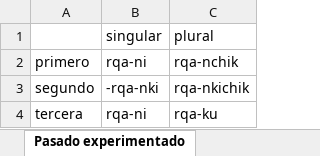
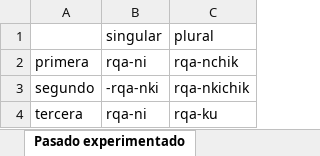
Before and after one commit to shellwithluv/Conjugador, an Excel workbook: tarea4.xlsx, sheet Pasado experimentado, drawn as a sheet; values as stored, in another font and other column widths than the file's, no borders; the diff names each change by its address in the sheet, - before the commit and + after, or states it on an @@ line.

Commit message:
holi

```diff
--- a/tarea4.xlsx (sheet Pasado experimentado)
+++ b/tarea4.xlsx (sheet Pasado experimentado)
-A2: primero
+A2: primera
```
